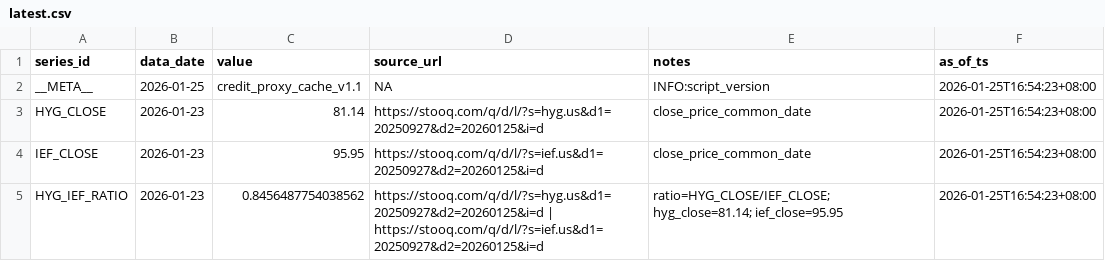
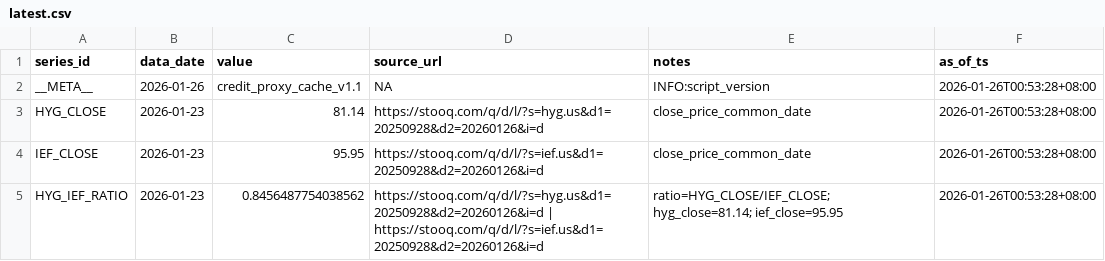
Before and after one commit to Joseph-Chou911/fred-cache, a CSV file: credit_proxy_cache/latest.csv, drawn as a sheet.

```diff
--- a/credit_proxy_cache/latest.csv
+++ b/credit_proxy_cache/latest.csv
@@ -1,5 +1,5 @@
 series_id,data_date,value,source_url,notes,as_of_ts
-__META__,2026-01-25,credit_proxy_cache_v1.1,NA,INFO:script_version,2026-01-25T16:54:23+08:00
-HYG_CLOSE,2026-01-23,81.14,https://stooq.com/q/d/l/?s=hyg.us&d1=20250927&d2=20260125&i=d,close_price_common_date,2026-01-25T16:54:23+08:00
-IEF_CLOSE,2026-01-23,95.95,https://stooq.com/q/d/l/?s=ief.us&d1=20250927&d2=20260125&i=d,close_price_common_date,2026-01-25T16:54:23+08:00
-HYG_IEF_RATIO,2026-01-23,0.8456487754038562,https://stooq.com/q/d/l/?s=hyg.us&d1=20250927&d2=20260125&i=d | https://stooq.com/q/d/l/?s=ief.us&d1=20250927&d2=20260125&i=d,ratio=HYG_CLOSE/IEF_CLOSE; hyg_close=81.14; ief_close=95.95,2026-01-25T16:54:23+08:00
+__META__,2026-01-26,credit_proxy_cache_v1.1,NA,INFO:script_version,2026-01-26T00:53:28+08:00
+HYG_CLOSE,2026-01-23,81.14,https://stooq.com/q/d/l/?s=hyg.us&d1=20250928&d2=20260126&i=d,close_price_common_date,2026-01-26T00:53:28+08:00
+IEF_CLOSE,2026-01-23,95.95,https://stooq.com/q/d/l/?s=ief.us&d1=20250928&d2=20260126&i=d,close_price_common_date,2026-01-26T00:53:28+08:00
+HYG_IEF_RATIO,2026-01-23,0.8456487754038562,https://stooq.com/q/d/l/?s=hyg.us&d1=20250928&d2=20260126&i=d | https://stooq.com/q/d/l/?s=ief.us&d1=20250928&d2=20260126&i=d,ratio=HYG_CLOSE/IEF_CLOSE; hyg_close=81.14; ief_close=95.95,2026-01-26T00:53:28+08:00
```
Also changed, not shown: 1 other file.
